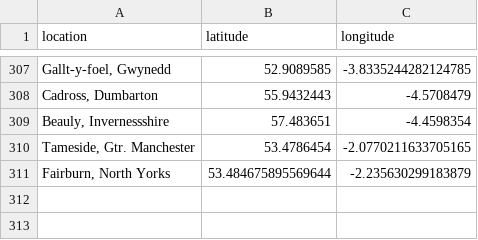
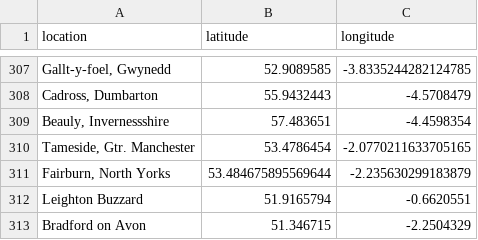
Before and after one commit to Johnr24/heatpump, a CSV file: cached_locations.csv, drawn as a sheet; only a part is shown, gaps mark what is left out; the diff names each change by its address in the sheet, - before the commit and + after, or states it on an @@ line.

```diff
--- a/cached_locations.csv
+++ b/cached_locations.csv
+row 312: Leighton Buzzard | 51.9165794 | -0.6620551
+row 313: Bradford on Avon | 51.346715 | -2.2504329
```
Also changed, not shown: heatpump_systems.csv, 6 other files.
